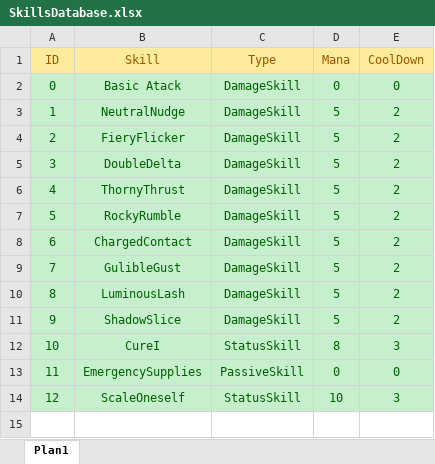
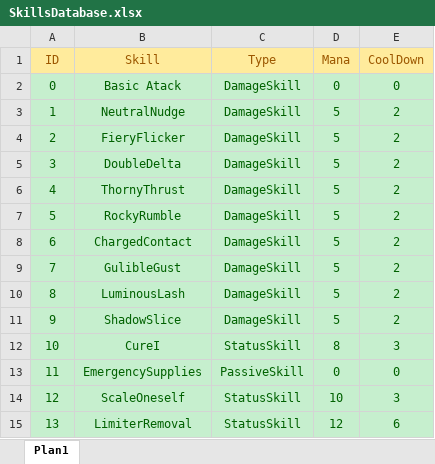
Before and after one commit to TheTheqs/DRoque-Lite, an Excel workbook: documentation/SkillsDatabase.xlsx, sheet Plan1, drawn as a sheet; values as stored, in another font and other column widths than the file's, no borders; the diff names each change by its address in the sheet, - before the commit and + after, or states it on an @@ line.

Commit message:
Haste Status and TurnStart trigger context test

```diff
--- a/documentation/SkillsDatabase.xlsx (sheet Plan1)
+++ b/documentation/SkillsDatabase.xlsx (sheet Plan1)
+row 15: 13 | LimiterRemoval | StatusSkill | 12 | 6
```
Also changed, not shown: documentation/StatusEffect Database.xlsx, 23 other files.
